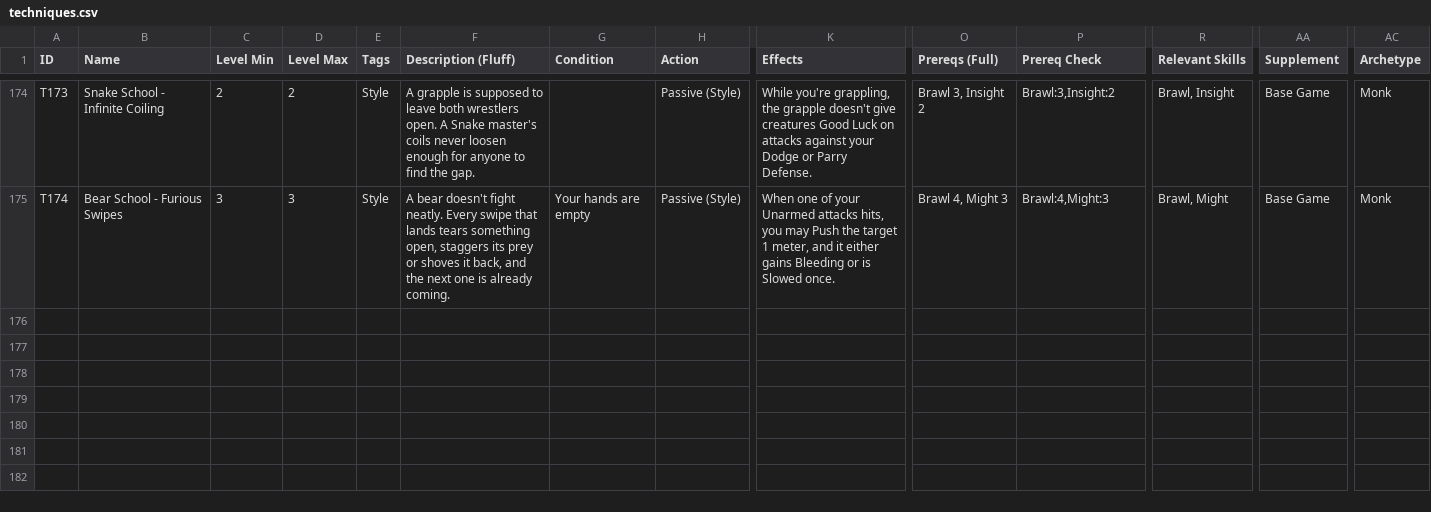
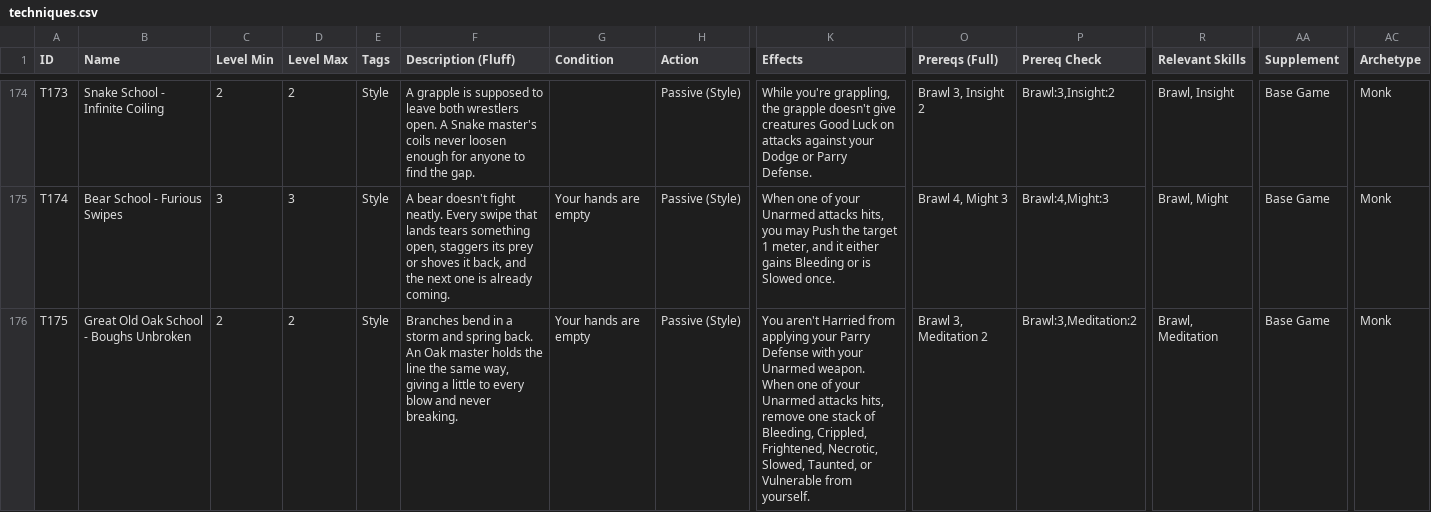
Before and after one commit to sessorach/flagonquest, a CSV file: scripts/techniques.csv, drawn as a sheet; only a part is shown, gaps mark what is left out; rows hold the shown columns only; the diff names each change by its address in the sheet, - before the commit and + after, or states it on an @@ line.

```diff
--- a/scripts/techniques.csv
+++ b/scripts/techniques.csv
+row 176: T175 | Great Old Oak School - Boughs Unbroken | 2 | 2 | Style | Branches bend in a storm and spring back. An Oak master holds the line the same way, giving a little to every blow and never breaking. | Your hands are empty | Passive (Style) | You aren't Harried from applying your Parry Defense with your Unarmed weapon. When one of your Unarmed attacks hits, remove one stack of Bleeding, Crippled, Frightened, Necrotic, Slowed, Taunted, or Vulnerable from yourself. | Brawl 3, Meditation 2 | Brawl:3,Meditation:2 | Brawl, Meditation | Base Game | Monk
```
Also changed, not shown: 4 other files.
